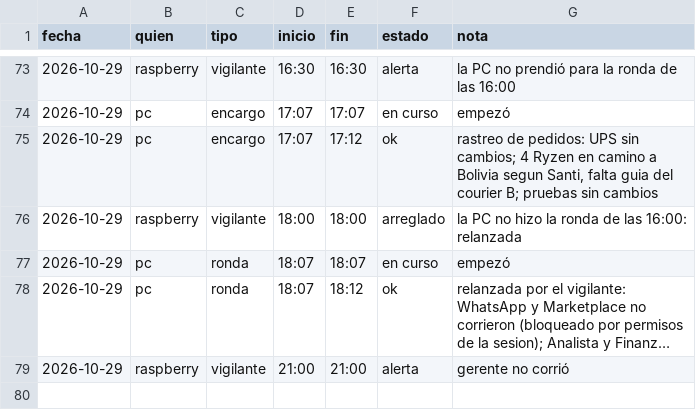
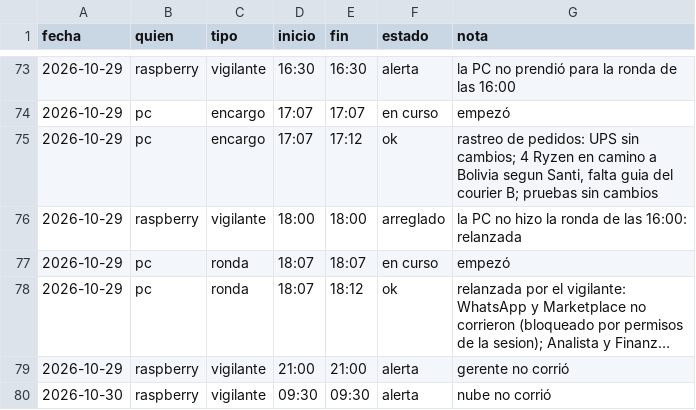
Before and after one commit to Santi491/Claude-, a CSV file: sesiones.csv, drawn as a sheet; only a part is shown, gaps mark what is left out; long unchanged cells end in …; the diff names each change by its address in the sheet, - before the commit and + after, or states it on an @@ line.

Commit message:
Vigilante (Raspberry): nube no corrió

```diff
--- a/sesiones.csv
+++ b/sesiones.csv
+row 80: 2026-10-30 | raspberry | vigilante | 09:30 | 09:30 | alerta | nube no corrió
```
Also changed, not shown: 1 other file.
